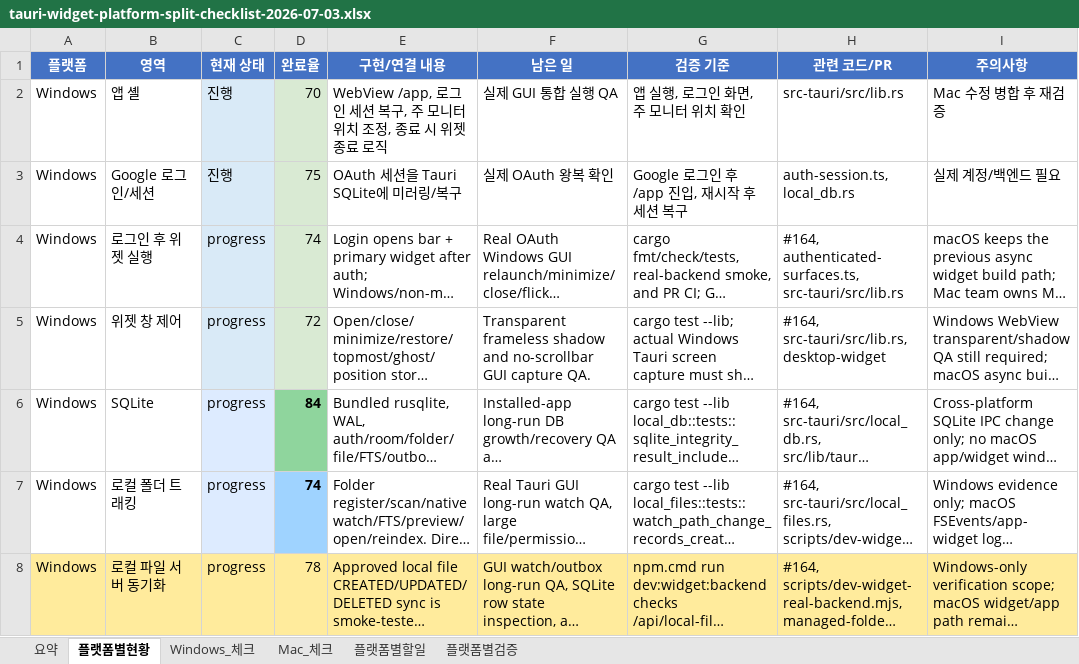
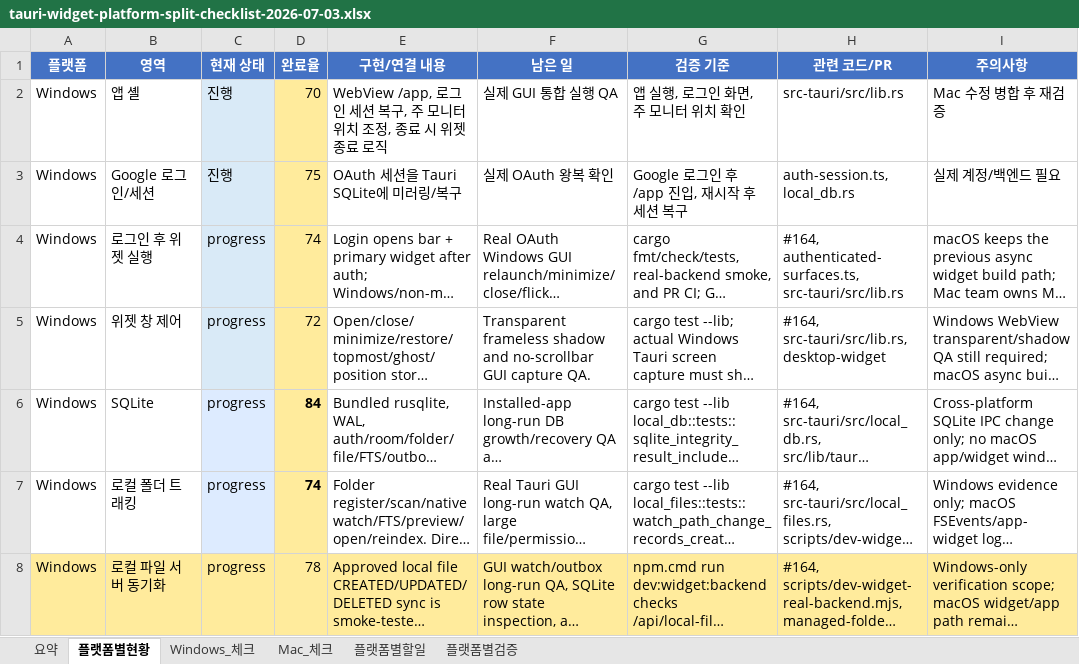
Before and after one commit to kosta-dev-sjh/bubli-frontend, an Excel workbook: docs/tauri-widget-platform-split-checklist-2026-07-03.xlsx, sheet 플랫폼별현황, drawn as a sheet; only a part is shown; long unchanged cells end in …; values as stored, in another font and other column widths than the file's, no borders; conditional formats and table styles not drawn; the diff covers the shown part only; the diff names each change by its address in the sheet, - before the commit and + after, or states it on an @@ line.

```diff
--- a/docs/tauri-widget-platform-split-checklist-2026-07-03.xlsx (sheet 플랫폼별현황)
+++ b/docs/tauri-widget-platform-split-checklist-2026-07-03.xlsx (sheet 플랫폼별현황)
-D2:D5 fill: #D9EAD3
+D2:D5 fill: #FFEB9C
-D6 fill: #8FD59D
+D6 fill: #FFEB9C
-D7 fill: #9FD3FF
+D7 fill: #FFEB9C
```
Also changed, not shown: 6 edited cells and cell formats elsewhere in this sheet, sheet Windows_체크, sheet 플랫폼별검증, sheet 요약, 1 other file.
